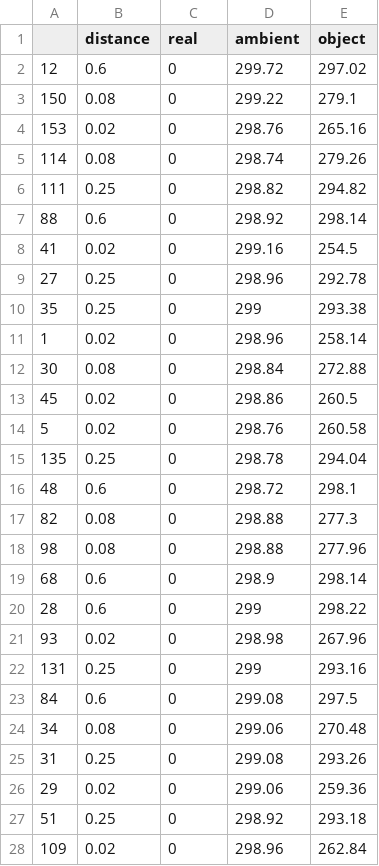
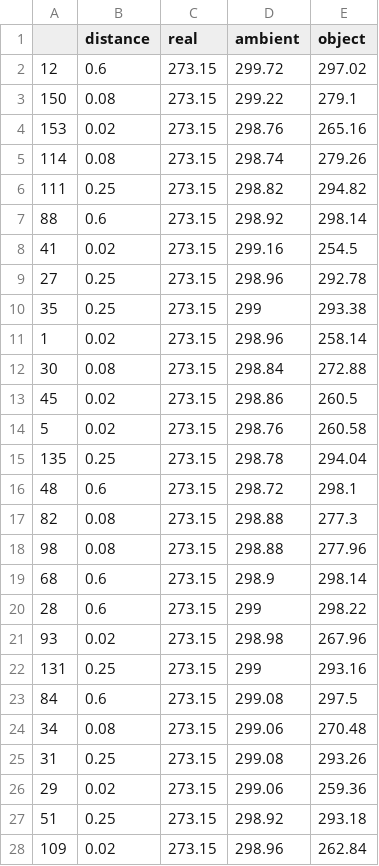
Before and after one commit to tungtobi/temperature_measure, a CSV file: experiment/plan_K.csv, drawn as a sheet; only a part is shown; the diff covers the shown part only.

Commit message:
update plan with K

```diff
--- a/experiment/plan_K.csv
+++ b/experiment/plan_K.csv
@@ -1,28 +1,28 @@
 ,distance,real,ambient,object
-12,0.6,0,299.72,297.02
-150,0.08,0,299.22,279.1
-153,0.02,0,298.76,265.16
-114,0.08,0,298.74,279.26
-111,0.25,0,298.82,294.82
-88,0.6,0,298.92,298.14
-41,0.02,0,299.16,254.5
-27,0.25,0,298.96,292.78
-35,0.25,0,299,293.38
-1,0.02,0,298.96,258.14
-30,0.08,0,298.84,272.88
-45,0.02,0,298.86,260.5
-5,0.02,0,298.76,260.58
-135,0.25,0,298.78,294.04
-48,0.6,0,298.72,298.1
-82,0.08,0,298.88,277.3
-98,0.08,0,298.88,277.96
-68,0.6,0,298.9,298.14
-28,0.6,0,299,298.22
-93,0.02,0,298.98,267.96
-131,0.25,0,299,293.16
-84,0.6,0,299.08,297.5
-34,0.08,0,299.06,270.48
-31,0.25,0,299.08,293.26
-29,0.02,0,299.06,259.36
-51,0.25,0,298.92,293.18
-109,0.02,0,298.96,262.84
+12,0.6,273.15,299.72,297.02
+150,0.08,273.15,299.22,279.1
+153,0.02,273.15,298.76,265.16
+114,0.08,273.15,298.74,279.26
+111,0.25,273.15,298.82,294.82
+88,0.6,273.15,298.92,298.14
+41,0.02,273.15,299.16,254.5
+27,0.25,273.15,298.96,292.78
+35,0.25,273.15,299,293.38
+1,0.02,273.15,298.96,258.14
+30,0.08,273.15,298.84,272.88
+45,0.02,273.15,298.86,260.5
+5,0.02,273.15,298.76,260.58
+135,0.25,273.15,298.78,294.04
+48,0.6,273.15,298.72,298.1
+82,0.08,273.15,298.88,277.3
+98,0.08,273.15,298.88,277.96
+68,0.6,273.15,298.9,298.14
+28,0.6,273.15,299,298.22
+93,0.02,273.15,298.98,267.96
+131,0.25,273.15,299,293.16
+84,0.6,273.15,299.08,297.5
+34,0.08,273.15,299.06,270.48
+31,0.25,273.15,299.08,293.26
+29,0.02,273.15,299.06,259.36
+51,0.25,273.15,298.92,293.18
+109,0.02,273.15,298.96,262.84
```
Also changed, not shown: 133 edited cells elsewhere in this file.
